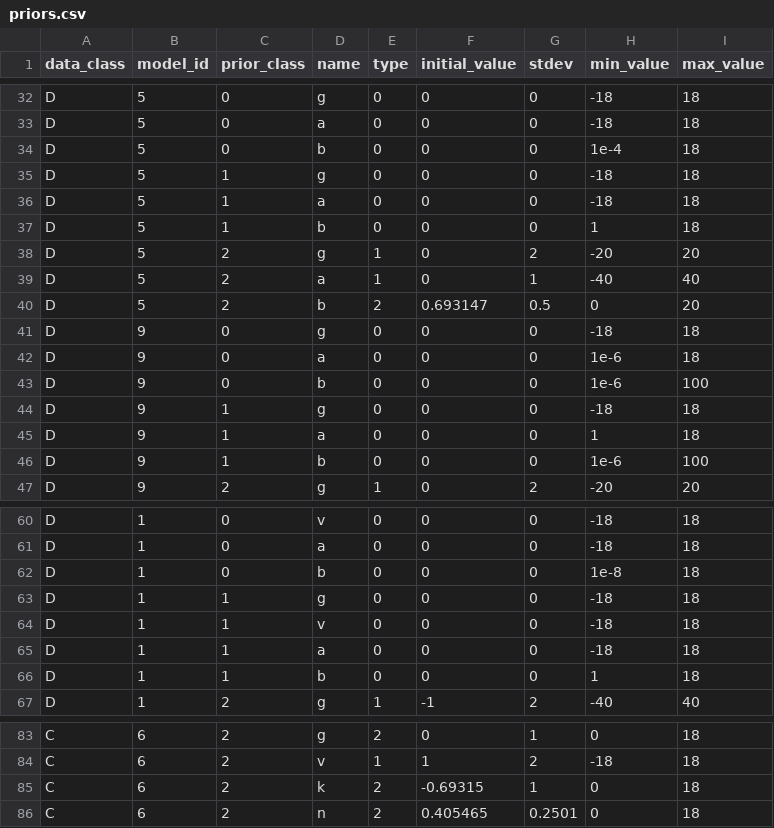
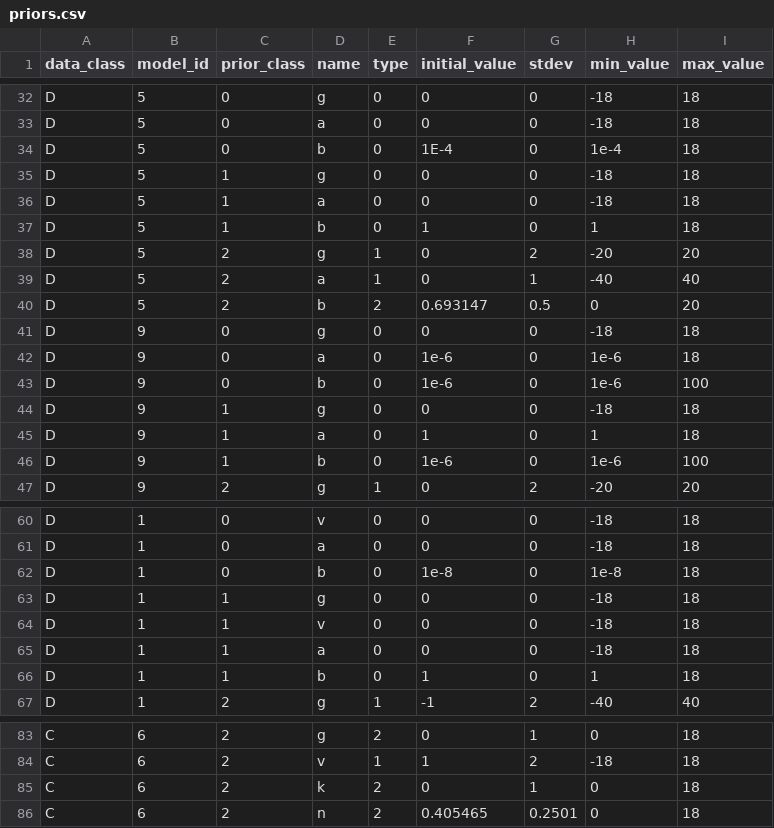
Before and after one commit to USEPA/BMDS, a CSV file: src/pybmds/types/priors.csv, drawn as a sheet; only a part is shown, gaps mark what is left out; the diff covers the shown part only.

Commit message:
check validity of parameter initialization settings (#94)
* check boundary conditions when building tables and prior to executing

* fix initial values

* fix tests

* fix case

```diff
--- a/src/pybmds/types/priors.csv
+++ b/src/pybmds/types/priors.csv
@@ -33,6 +33,6 @@ D,5,0,g,0,0,0,-18,18
 D,5,0,a,0,0,0,-18,18
-D,5,0,b,0,0,0,1e-4,18
+D,5,0,b,0,1E-4,0,1e-4,18
 D,5,1,g,0,0,0,-18,18
 D,5,1,a,0,0,0,-18,18
-D,5,1,b,0,0,0,1,18
+D,5,1,b,0,1,0,1,18
 D,5,2,g,1,0,2,-20,20
@@ -41,7 +41,7 @@ D,5,2,b,2,0.693147,0.5,0,20
 D,9,0,g,0,0,0,-18,18
-D,9,0,a,0,0,0,1e-6,18
-D,9,0,b,0,0,0,1e-6,100
+D,9,0,a,0,1e-6,0,1e-6,18
+D,9,0,b,0,1e-6,0,1e-6,100
 D,9,1,g,0,0,0,-18,18
-D,9,1,a,0,0,0,1,18
-D,9,1,b,0,0,0,1e-6,100
+D,9,1,a,0,1,0,1,18
+D,9,1,b,0,1e-6,0,1e-6,100
 D,9,2,g,1,0,2,-20,20
@@ -61,3 +61,3 @@ D,1,0,v,0,0,0,-18,18
 D,1,0,a,0,0,0,-18,18
-D,1,0,b,0,0,0,1e-8,18
+D,1,0,b,0,1e-8,0,1e-8,18
 D,1,1,g,0,0,0,-18,18
@@ -65,3 +65,3 @@ D,1,1,v,0,0,0,-18,18
 D,1,1,a,0,0,0,-18,18
-D,1,1,b,0,0,0,1,18
+D,1,1,b,0,1,0,1,18
 D,1,2,g,1,-1,2,-40,40
@@ -84,3 +84,3 @@ C,6,2,g,2,0,1,0,18
 C,6,2,v,1,1,2,-18,18
-C,6,2,k,2,-0.69315,1,0,18
+C,6,2,k,2,0,1,0,18
 C,6,2,n,2,0.405465,0.2501,0,18
```
Also changed, not shown: 14 edited cells elsewhere in this file, 4 other files.
